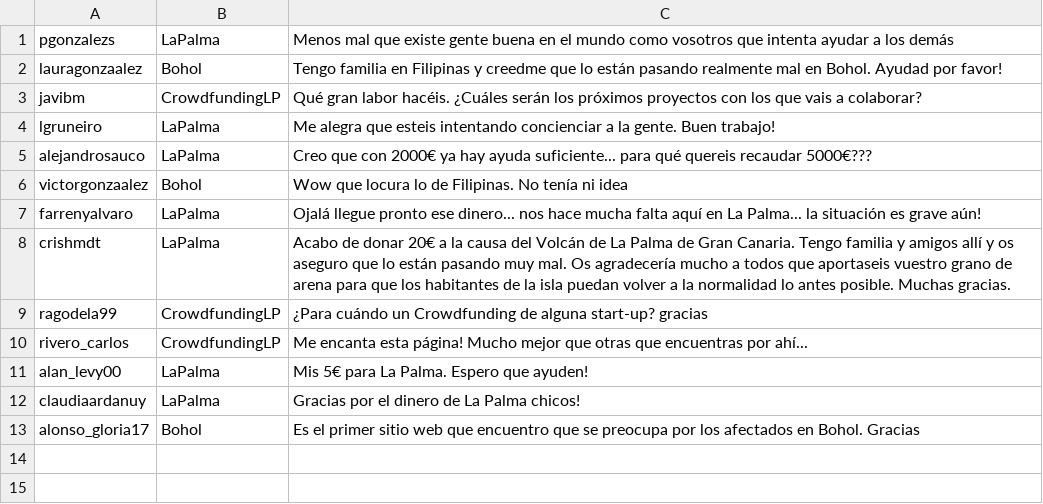
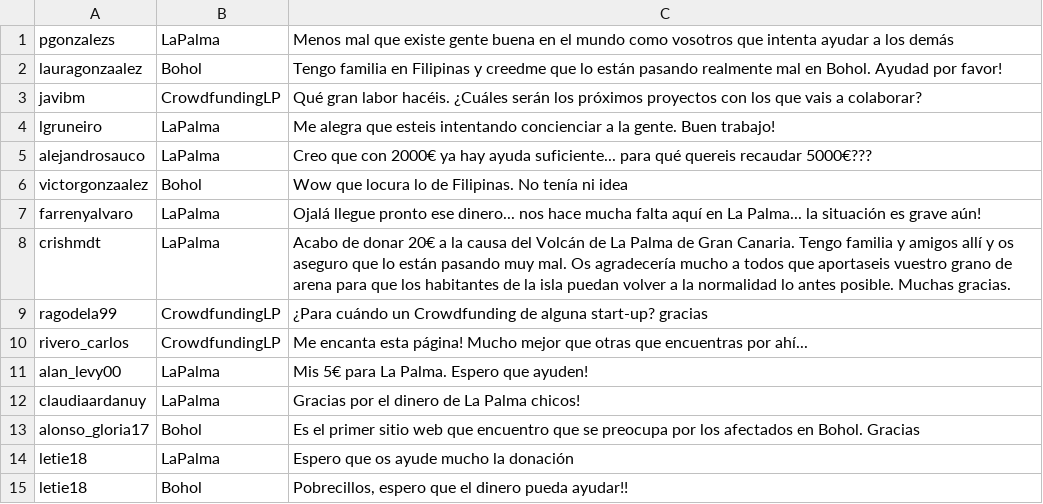
Before and after one commit to pgonzalezs1999/Web_de_crowdfunding, a CSV file: crowdfunding_lp/database/comentarios.csv, drawn as a sheet; the diff names each change by its address in the sheet, - before the commit and + after, or states it on an @@ line.

```diff
--- a/crowdfunding_lp/database/comentarios.csv
+++ b/crowdfunding_lp/database/comentarios.csv
+row 14: letie18 | LaPalma | Espero que os ayude mucho la donación
+row 15: letie18 | Bohol | Pobrecillos, espero que el dinero pueda ayudar!!
```
Also changed, not shown: crowdfunding_lp/database/donaciones.csv, 2 other files.
